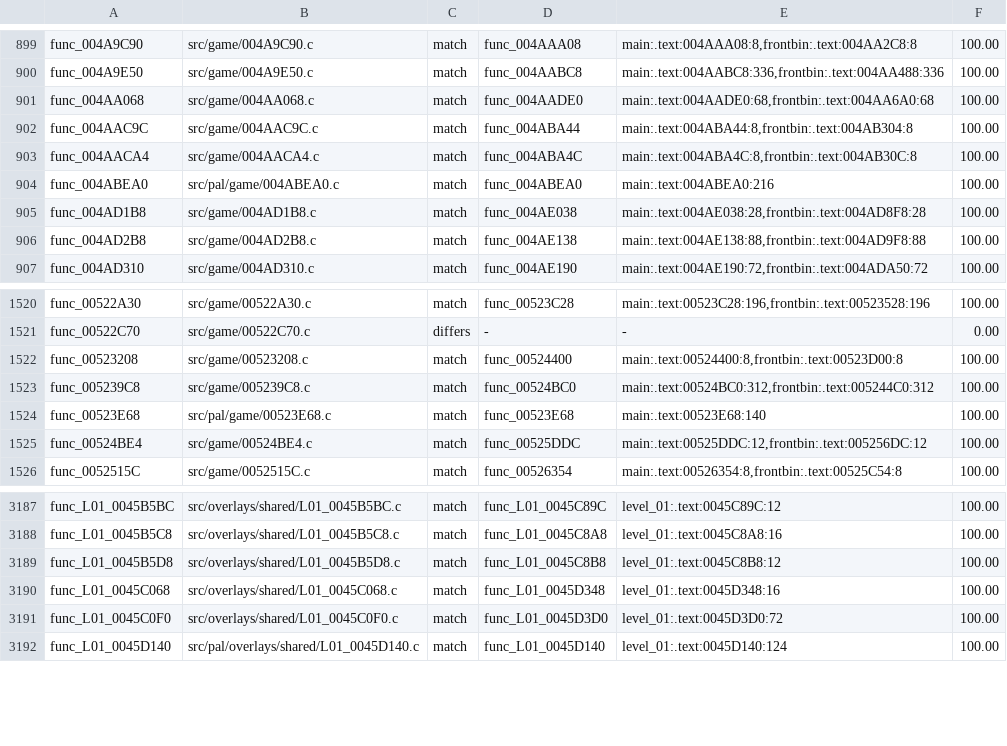
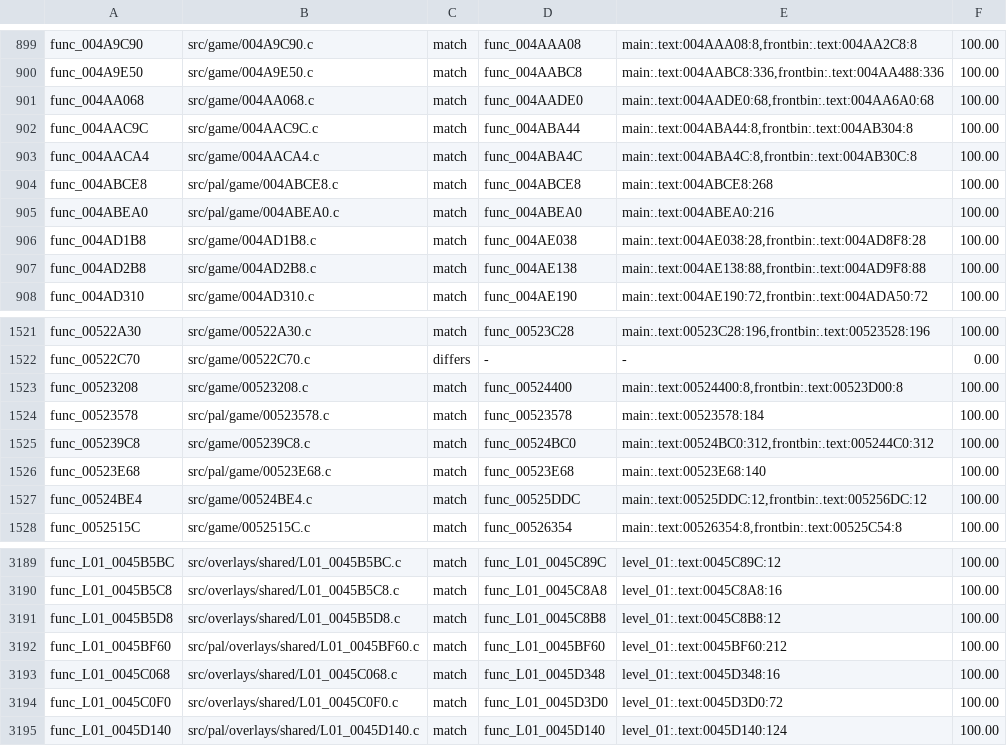
Before and after one commit to BlindFire1200/rac4-decomp, a TSV file: config/pal/map.tsv, drawn as a sheet; only a part is shown, gaps mark what is left out.

```diff
--- a/config/pal/map.tsv
+++ b/config/pal/map.tsv
@@ -903,2 +903,3 @@ func_004AAC9C	src/game/004AAC9C.c	match	func_004ABA44	main:.text:004ABA44:8,fron
 func_004AACA4	src/game/004AACA4.c	match	func_004ABA4C	main:.text:004ABA4C:8,frontbin:.text:004AB30C:8	100.00
+func_004ABCE8	src/pal/game/004ABCE8.c	match	func_004ABCE8	main:.text:004ABCE8:268	100.00
 func_004ABEA0	src/pal/game/004ABEA0.c	match	func_004ABEA0	main:.text:004ABEA0:216	100.00
@@ -1522,2 +1523,3 @@ func_00522C70	src/game/00522C70.c	differs	-	-	0.00
 func_00523208	src/game/00523208.c	match	func_00524400	main:.text:00524400:8,frontbin:.text:00523D00:8	100.00
+func_00523578	src/pal/game/00523578.c	match	func_00523578	main:.text:00523578:184	100.00
 func_005239C8	src/game/005239C8.c	match	func_00524BC0	main:.text:00524BC0:312,frontbin:.text:005244C0:312	100.00
@@ -3189,2 +3191,3 @@ func_L01_0045B5C8	src/overlays/shared/L01_0045B5C8.c	match	func_L01_0045C8A8	lev
 func_L01_0045B5D8	src/overlays/shared/L01_0045B5D8.c	match	func_L01_0045C8B8	level_01:.text:0045C8B8:12	100.00
+func_L01_0045BF60	src/pal/overlays/shared/L01_0045BF60.c	match	func_L01_0045BF60	level_01:.text:0045BF60:212	100.00
 func_L01_0045C068	src/overlays/shared/L01_0045C068.c	match	func_L01_0045D348	level_01:.text:0045D348:16	100.00
```
Also changed, not shown: config/us/map.tsv, 2 other files.
